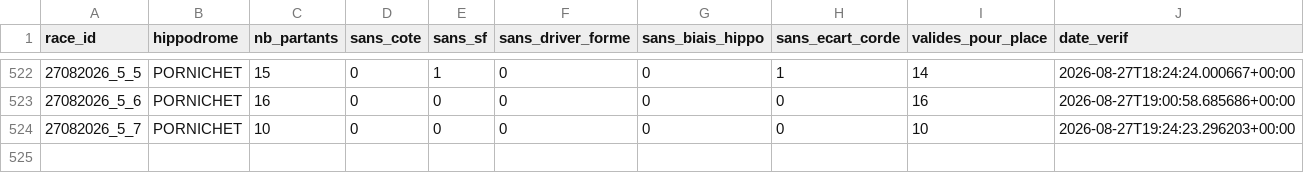
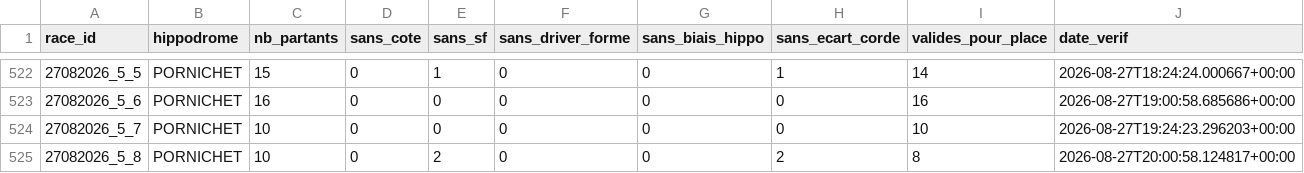
Before and after one commit to Falcon78ux/pmu-paper-trading, a CSV file: diagnostic_couverture.csv, drawn as a sheet; only a part is shown, gaps mark what is left out; the diff names each change by its address in the sheet, - before the commit and + after, or states it on an @@ line.

```diff
--- a/diagnostic_couverture.csv
+++ b/diagnostic_couverture.csv
+row 525: 27082026_5_8 | PORNICHET | 10 | 0 | 2 | 0 | 0 | 2 | 8 | 2026-08-27T20:00:58.124817+00:00
```
Also changed, not shown: paris_virtuels.csv, 2 other files.
